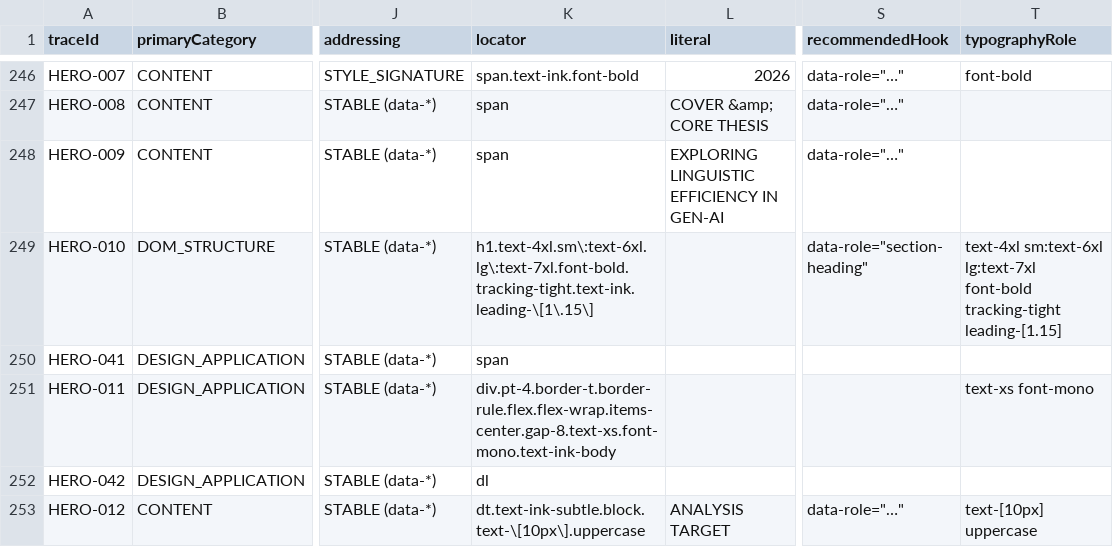
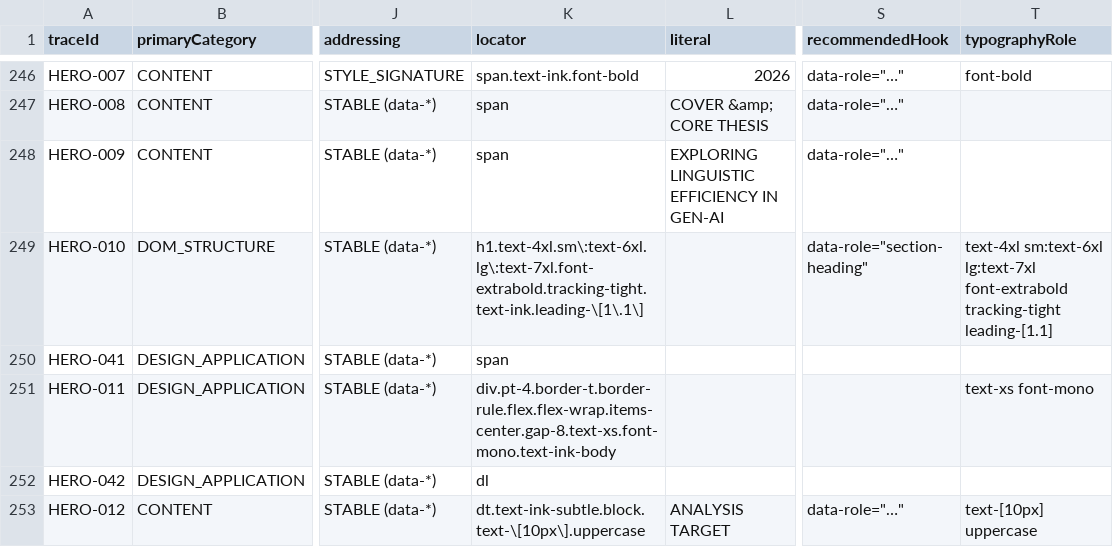
Before and after one commit to Siegfriex/Tokenization_Premiun_KOEN_FRONT, a CSV file: docs/audit/data/trace-ledger.csv, drawn as a sheet; only a part is shown, gaps mark what is left out; the diff names each change by its address in the sheet, - before the commit and + after, or states it on an @@ line.

Commit message:
fix(S00): Director redline — heavier headline, quieter exhibit, 2-paragraph compression
Director redline, cover slide, 3 concrete changes (docs/qa/SHOT_SPECS.md
S00-hero):

1. H1 font-bold -> font-extrabold, leading-[1.15] -> leading-[1.1]. Cover-
   only exception to the typography law (docs/qa/DESIGN_LAW.md) - "heavier"
   via weight, not size, so it doesn't propagate to the other 9 slides'
   SectionHeading.
2. FIG.01 "REAL TOKEN SPLIT EXHIBIT" card: removed border border-rule,
   kept bg-surface-alt - reads as a soft supporting zone instead of a
   bordered panel competing with the H1.
3. introTheQuestion.preFigureParagraphs (ko/en): merged former paragraphs
   1+2 into one (identical sentences, zero wording change, verified by
   direct file read + rendered screenshot after the edit), paragraph 3
   stands alone as the second. 3 -> 2 paragraphs, "제목 -> 부제 -> 첫 증거"
   reads immediately.

tsc clean, build passes, audit pipeline diff-reproducible, director queue
unchanged at 16 (no frozen numeric claim touched - only container chrome
and paragraph grouping of already-approved sentences).

```diff
--- a/docs/audit/data/trace-ledger.csv
+++ b/docs/audit/data/trace-ledger.csv
-K249 (locator): h1.text-4xl.sm\:text-6xl.lg\:text-7xl.font-bold.tracking-tight.text-ink.leading-\[1\.15\]
+K249 (locator): h1.text-4xl.sm\:text-6xl.lg\:text-7xl.font-extrabold.tracking-tight.text-ink.leading-\[1\.1\]
-T249 (typographyRole): …sm:text-6xl lg:text-7xl font-bold tracking-tight leading-[1.15]
+T249 (typographyRole): …sm:text-6xl lg:text-7xl font-extrabold tracking-tight leading-[1.1]
```
Also changed, not shown: 9 other files.
